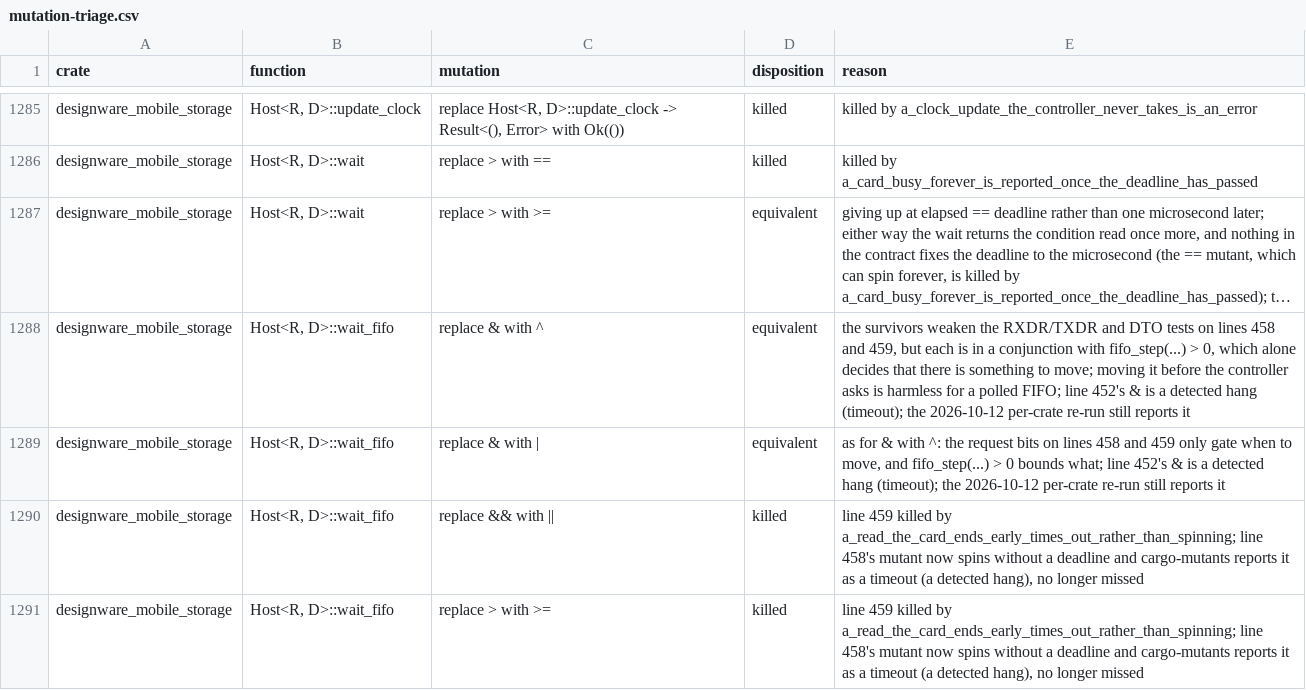
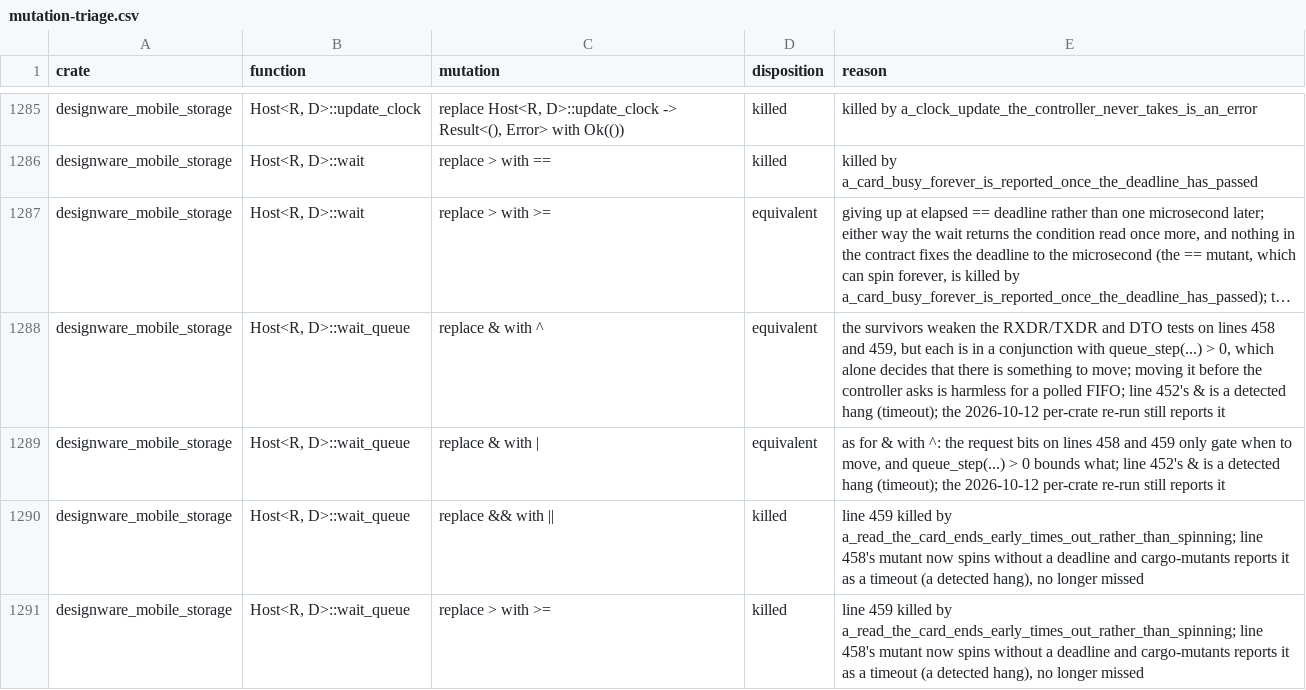
Before and after one commit to nifeos/nife, a CSV file: notes/project-metrics/mutation-triage.csv, drawn as a sheet; only a part is shown, gaps mark what is left out; long unchanged cells end in …; the diff covers the shown part only; the diff names each change by its address in the sheet, - before the commit and + after, or states it on an @@ line.

```diff
--- a/notes/project-metrics/mutation-triage.csv
+++ b/notes/project-metrics/mutation-triage.csv
-B1288:B1291 (function): Host<R, D>::wait_fifo
+B1288:B1291 (function): Host<R, D>::wait_queue
-E1288 (reason): …conjunction with fifo_step(...) > 0,…
+E1288 (reason): …conjunction with queue_step(...) > 0,…
-E1289 (reason): …move, and fifo_step(...) > 0…
+E1289 (reason): …move, and queue_step(...) > 0…
```
Also changed, not shown: 6 edited cells elsewhere in this file, 16 other files.
